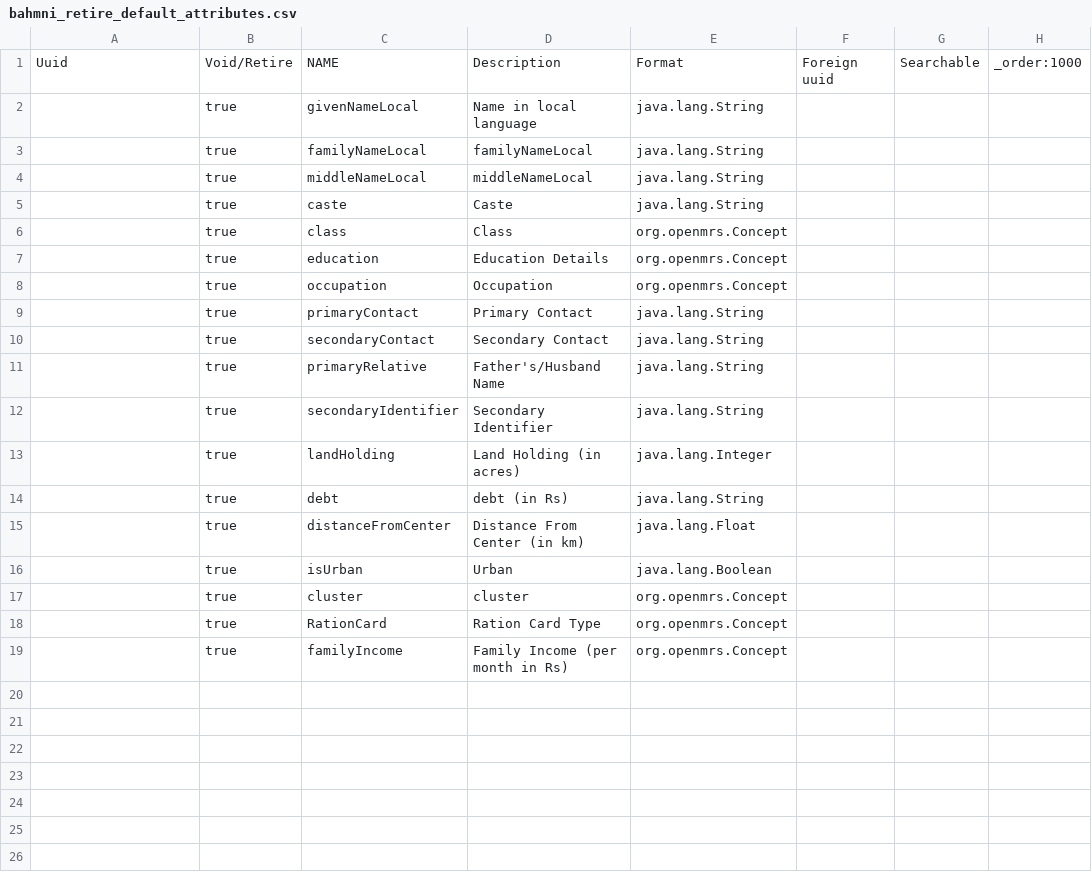
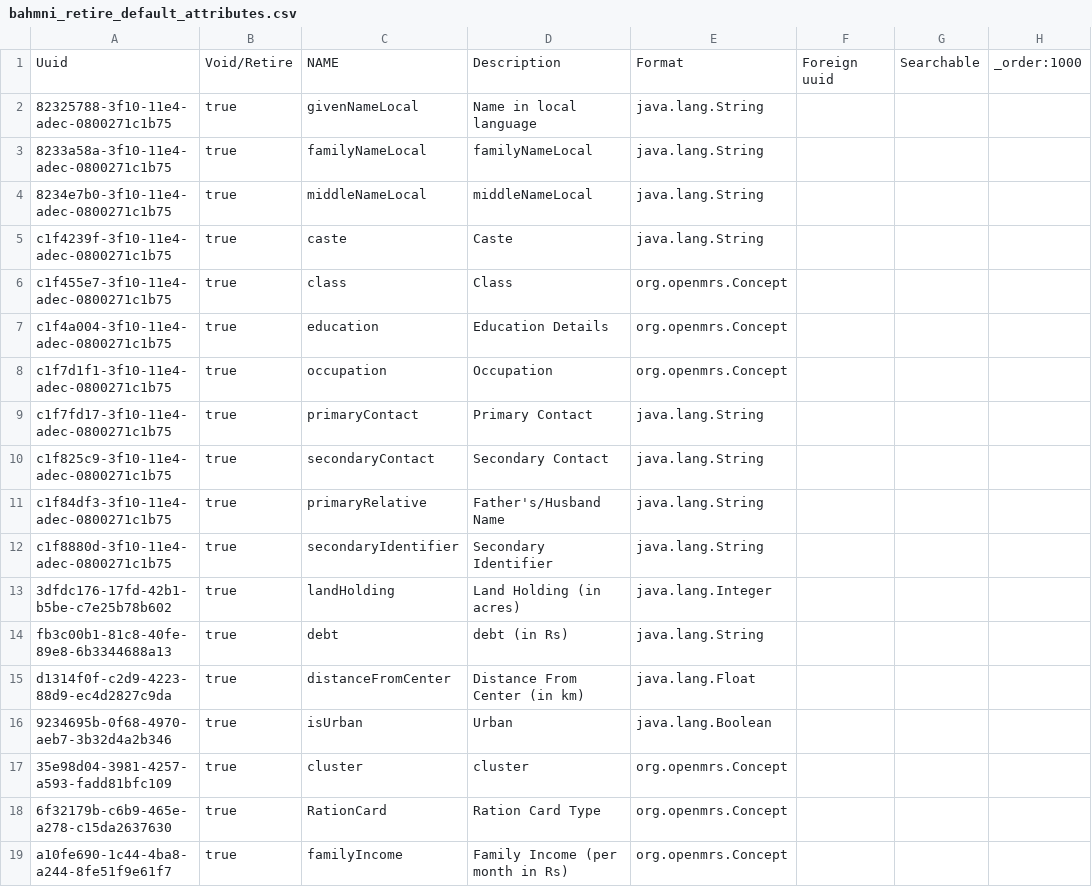
Before and after one commit to esaude/sesp-bahmni-metadata, a CSV file: configuration/personattributetypes/bahmni_retire_default_attributes.csv, drawn as a sheet.

Commit message:
MPOC-212 fixed retiring bahmni default person attribute types

```diff
--- a/configuration/personattributetypes/bahmni_retire_default_attributes.csv
+++ b/configuration/personattributetypes/bahmni_retire_default_attributes.csv
@@ -1,19 +1,19 @@
 Uuid,Void/Retire,NAME,Description,Format,Foreign uuid,Searchable,_order:1000
-,true,givenNameLocal,Name in local language,java.lang.String,,,
-,true,familyNameLocal,familyNameLocal,java.lang.String,,,
-,true,middleNameLocal,middleNameLocal,java.lang.String,,,
-,true,caste,Caste,java.lang.String,,,
-,true,class,Class,org.openmrs.Concept,,,
-,true,education,Education Details,org.openmrs.Concept,,,
-,true,occupation,Occupation,org.openmrs.Concept,,,
-,true,primaryContact,Primary Contact,java.lang.String,,,
-,true,secondaryContact,Secondary Contact,java.lang.String,,,
-,true,primaryRelative,Father's/Husband Name,java.lang.String,,,
-,true,secondaryIdentifier,Secondary Identifier,java.lang.String,,,
-,true,landHolding,Land Holding (in acres),java.lang.Integer,,,
-,true,debt,debt (in Rs),java.lang.String,,,
-,true,distanceFromCenter,Distance From Center (in km),java.lang.Float,,,
-,true,isUrban,Urban,java.lang.Boolean,,,
-,true,cluster,cluster,org.openmrs.Concept,,,
-,true,RationCard,Ration Card Type,org.openmrs.Concept,,,
-,true,familyIncome,Family Income (per month in Rs),org.openmrs.Concept,,,
+82325788-3f10-11e4-adec-0800271c1b75,true,givenNameLocal,Name in local language,java.lang.String,,,
+8233a58a-3f10-11e4-adec-0800271c1b75,true,familyNameLocal,familyNameLocal,java.lang.String,,,
+8234e7b0-3f10-11e4-adec-0800271c1b75,true,middleNameLocal,middleNameLocal,java.lang.String,,,
+c1f4239f-3f10-11e4-adec-0800271c1b75,true,caste,Caste,java.lang.String,,,
+c1f455e7-3f10-11e4-adec-0800271c1b75,true,class,Class,org.openmrs.Concept,,,
+c1f4a004-3f10-11e4-adec-0800271c1b75,true,education,Education Details,org.openmrs.Concept,,,
+c1f7d1f1-3f10-11e4-adec-0800271c1b75,true,occupation,Occupation,org.openmrs.Concept,,,
+c1f7fd17-3f10-11e4-adec-0800271c1b75,true,primaryContact,Primary Contact,java.lang.String,,,
+c1f825c9-3f10-11e4-adec-0800271c1b75,true,secondaryContact,Secondary Contact,java.lang.String,,,
+c1f84df3-3f10-11e4-adec-0800271c1b75,true,primaryRelative,Father's/Husband Name,java.lang.String,,,
+c1f8880d-3f10-11e4-adec-0800271c1b75,true,secondaryIdentifier,Secondary Identifier,java.lang.String,,,
+3dfdc176-17fd-42b1-b5be-c7e25b78b602,true,landHolding,Land Holding (in acres),java.lang.Integer,,,
+fb3c00b1-81c8-40fe-89e8-6b3344688a13,true,debt,debt (in Rs),java.lang.String,,,
+d1314f0f-c2d9-4223-88d9-ec4d2827c9da,true,distanceFromCenter,Distance From Center (in km),java.lang.Float,,,
+9234695b-0f68-4970-aeb7-3b32d4a2b346,true,isUrban,Urban,java.lang.Boolean,,,
+35e98d04-3981-4257-a593-fadd81bfc109,true,cluster,cluster,org.openmrs.Concept,,,
+6f32179b-c6b9-465e-a278-c15da2637630,true,RationCard,Ration Card Type,org.openmrs.Concept,,,
+a10fe690-1c44-4ba8-a244-8fe51f9e61f7,true,familyIncome,Family Income (per month in Rs),org.openmrs.Concept,,,
```
Also changed, not shown: configuration/concepts/pacient_occupation_concepts.csv, configuration/concepts/patient_education_concepts.csv.
